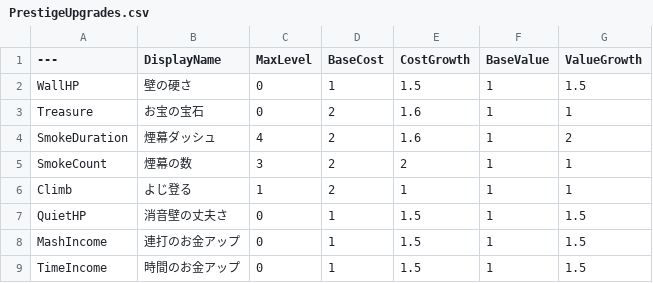
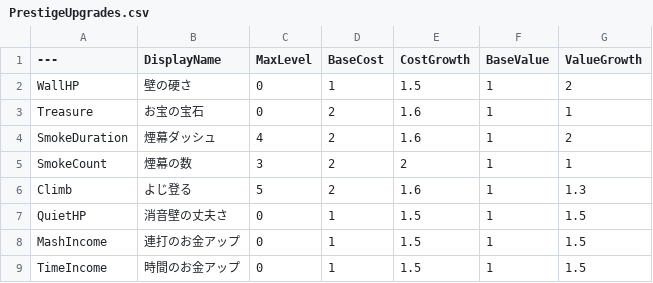
Before and after one commit to taiyakinosippo/KakurenboIncremental, a CSV file: KakurenboIncremental/Data/PrestigeUpgrades.csv, drawn as a sheet.

```diff
--- a/KakurenboIncremental/Data/PrestigeUpgrades.csv
+++ b/KakurenboIncremental/Data/PrestigeUpgrades.csv
@@ -1,3 +1,3 @@
 ---,DisplayName,MaxLevel,BaseCost,CostGrowth,BaseValue,ValueGrowth
-WallHP,壁の硬さ,0,1,1.5,1,1.5
+WallHP,壁の硬さ,0,1,1.5,1,2
 Treasure,お宝の宝石,0,2,1.6,1,1
@@ -5,3 +5,3 @@ SmokeDuration,煙幕ダッシュ,4,2,1.6,1,2
 SmokeCount,煙幕の数,3,2,2,1,1
-Climb,よじ登る,1,2,1,1,1
+Climb,よじ登る,5,2,1.6,1,1.3
 QuietHP,消音壁の丈夫さ,0,1,1.5,1,1.5
```
Also changed, not shown: KakurenboIncremental/Data/OniTypes.csv, KakurenboIncremental/Data/Stages.csv, 20 other files.
